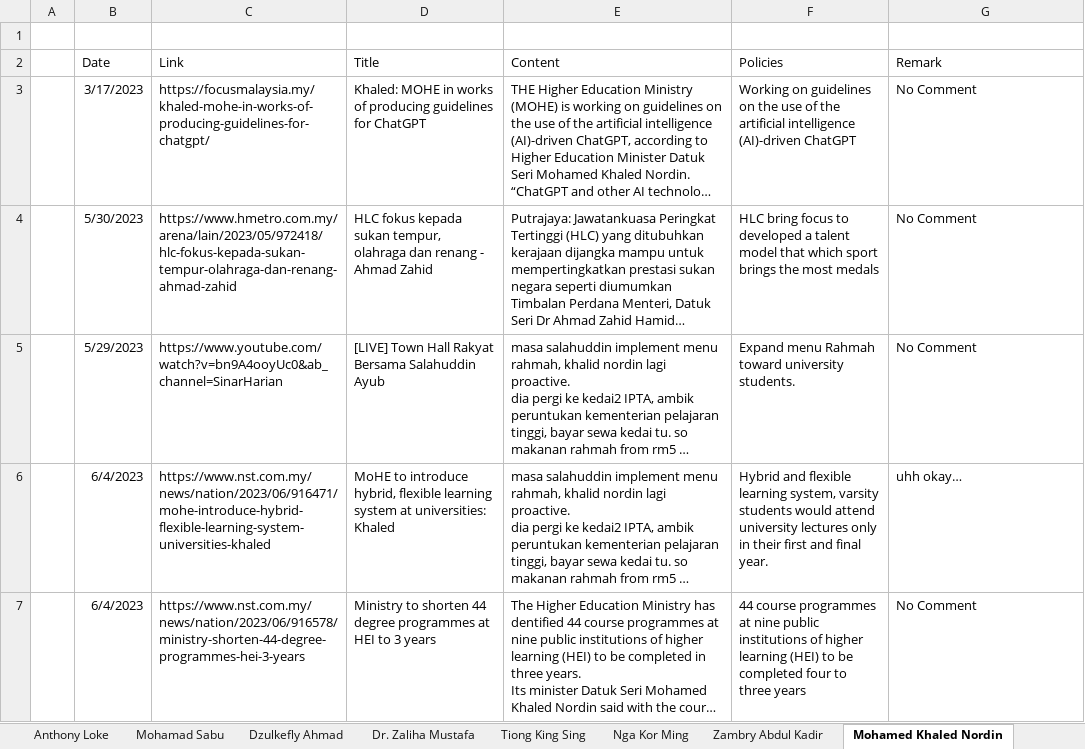
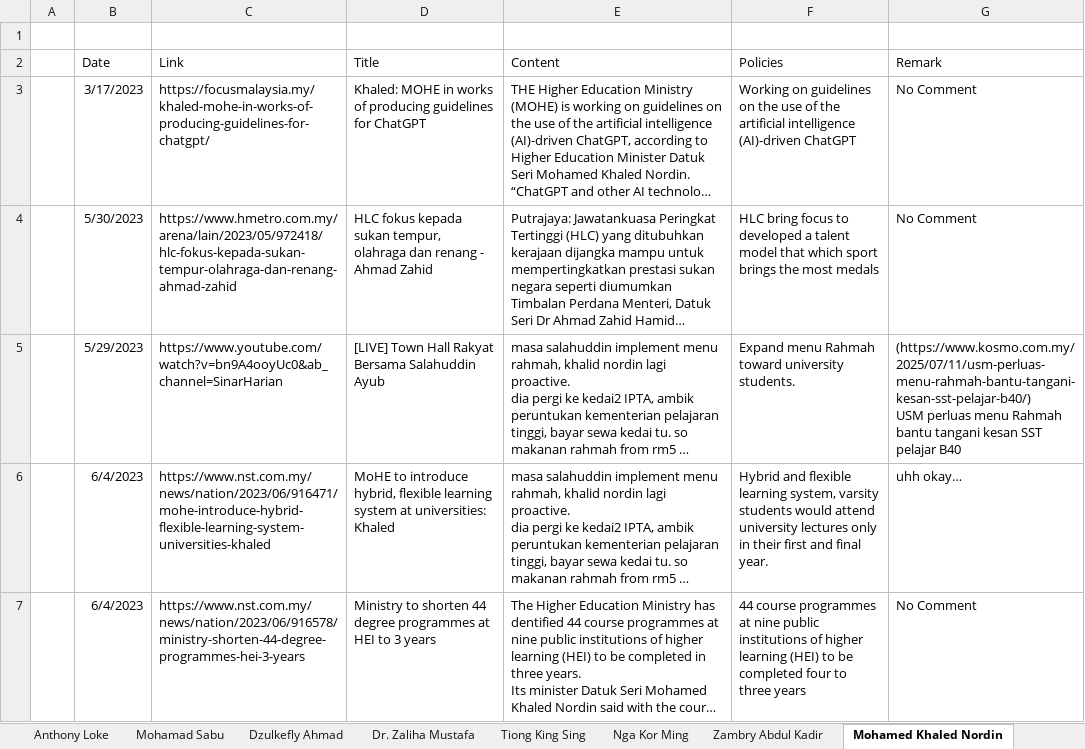
Before and after one commit to azryzdy/hobbies, an Excel workbook: Government Policies.xlsx, sheet Mohamed Khaled Nordin, drawn as a sheet; only a part is shown; long unchanged cells end in …; values as stored, in another font and other column widths than the file's, no borders; ↵ is a line break in a cell; the diff names each change by its address in the sheet, - before the commit and + after, or states it on an @@ line.

```diff
--- a/Government Policies.xlsx (sheet Mohamed Khaled Nordin)
+++ b/Government Policies.xlsx (sheet Mohamed Khaled Nordin)
-G5: No Comment
+G5: (https://www.kosmo.com.my/2025/07/11/usm-perluas-menu-rahmah-bantu-tangani-kesan-sst-pelajar-b40/) ↵ USM perluas menu Rahmah bantu tangani kesan SST pelajar B40
```
Also changed, not shown: sheet Dzulkefly Ahmad, sheet Steven Sim, sheet Anwar Ibrahim, sheet Fadhillah Yusof, sheet Saifuddin Nasution Ismail, sheet Armizan Ali, 21 more sheets, other sheet tabs, Groceries.xlsx, Post GE14.xlsx, 4 other files.
